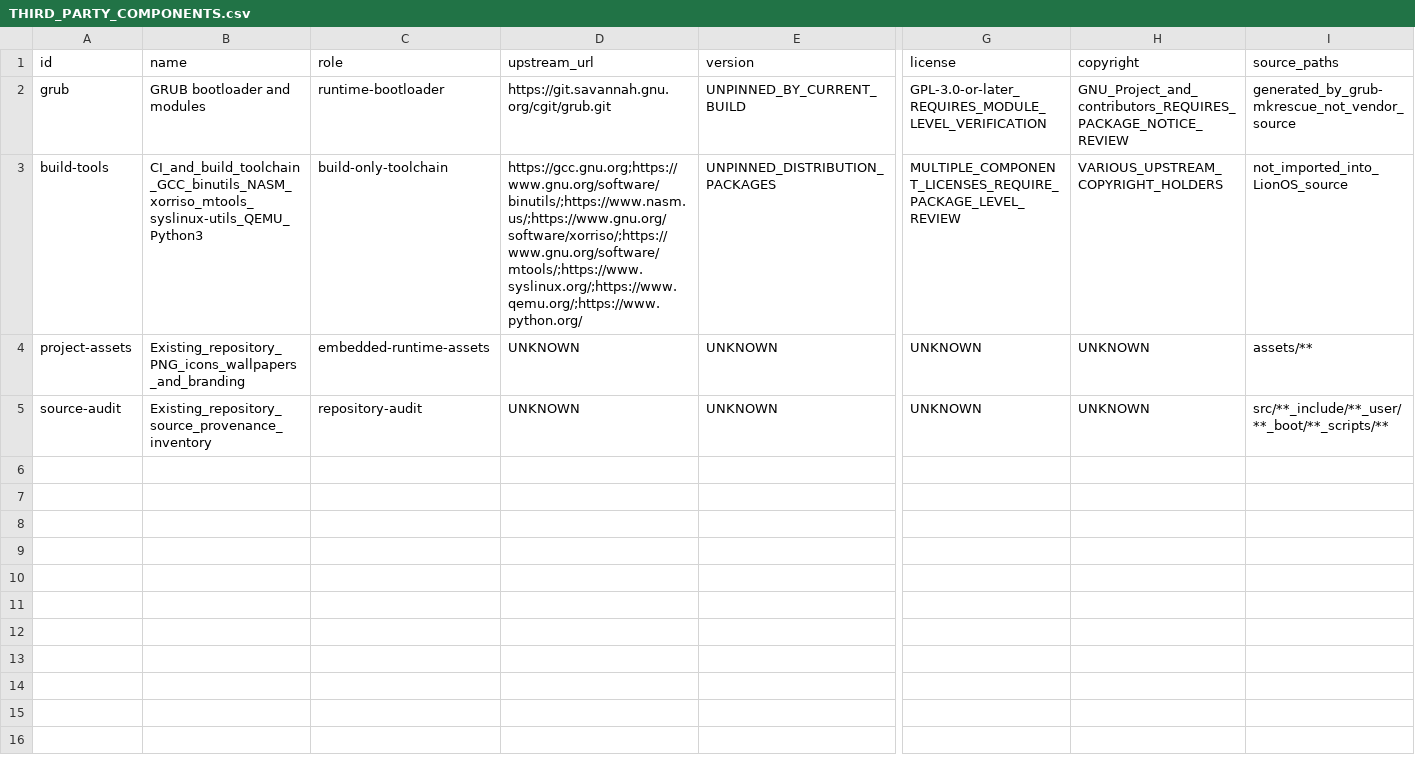
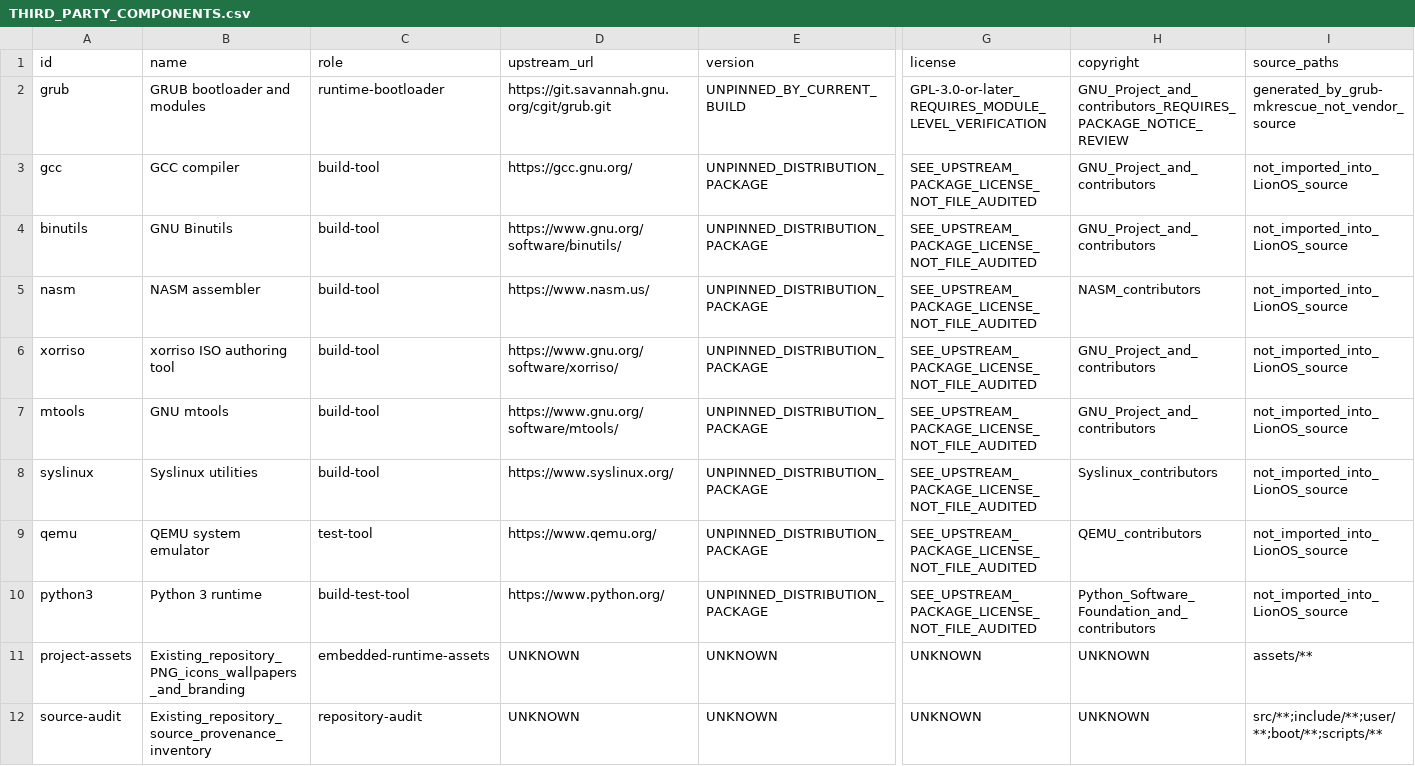
Before and after one commit to AngmarX-dev/LionOS, a CSV file: docs/THIRD_PARTY_COMPONENTS.csv, drawn as a sheet; only a part is shown, gaps mark what is left out; addresses are those after the commit; rows hold the shown columns only; the diff covers the shown part only; the diff names each change by its address in the sheet, - before the commit and + after, or states it on an @@ line.

Commit message:
docs: track build tools as separate third-party components

```diff
--- a/docs/THIRD_PARTY_COMPONENTS.csv
+++ b/docs/THIRD_PARTY_COMPONENTS.csv
+row 3: gcc | GCC compiler | build-tool | https://gcc.gnu.org/ | UNPINNED_DISTRIBUTION_PACKAGE | SEE_UPSTREAM_PACKAGE_LICENSE_NOT_FILE_AUDITED | GNU_Project_and_contributors | not_imported_into_LionOS_source
-A4 (id): build-tools
+A4 (id): binutils
-B4 (name): CI_and_build_toolchain_GCC_binutils_NASM_xorriso_mtools_syslinux-utils_QEMU_Python3
+B4 (name): GNU Binutils
-C4 (role): build-only-toolchain
+C4 (role): build-tool
-D4 (upstream_url): https://gcc.gnu.org;https://www.gnu.org/software/binutils/;https://www.nasm.us/;https://www.gnu.org/software/xorriso/;https://www.gnu.org/software/mtools/;https://www.syslinux.org/;https://www.qemu.org/;https://www.python.org/
+D4 (upstream_url): https://www.gnu.org/software/binutils/
-E4 (version): UNPINNED_DISTRIBUTION_PACKAGES
+E4 (version): UNPINNED_DISTRIBUTION_PACKAGE
-G4 (license): MULTIPLE_COMPONENT_LICENSES_REQUIRE_PACKAGE_LEVEL_REVIEW
+G4 (license): SEE_UPSTREAM_PACKAGE_LICENSE_NOT_FILE_AUDITED
-H4 (copyright): VARIOUS_UPSTREAM_COPYRIGHT_HOLDERS
+H4 (copyright): GNU_Project_and_contributors
+row 5: nasm | NASM assembler | build-tool | https://www.nasm.us/ | UNPINNED_DISTRIBUTION_PACKAGE | SEE_UPSTREAM_PACKAGE_LICENSE_NOT_FILE_AUDITED | NASM_contributors | not_imported_into_LionOS_source
+row 6: xorriso | xorriso ISO authoring tool | build-tool | https://www.gnu.org/software/xorriso/ | UNPINNED_DISTRIBUTION_PACKAGE | SEE_UPSTREAM_PACKAGE_LICENSE_NOT_FILE_AUDITED | GNU_Project_and_contributors | not_imported_into_LionOS_source
+row 7: mtools | GNU mtools | build-tool | https://www.gnu.org/software/mtools/ | UNPINNED_DISTRIBUTION_PACKAGE | SEE_UPSTREAM_PACKAGE_LICENSE_NOT_FILE_AUDITED | GNU_Project_and_contributors | not_imported_into_LionOS_source
+row 8: syslinux | Syslinux utilities | build-tool | https://www.syslinux.org/ | UNPINNED_DISTRIBUTION_PACKAGE | SEE_UPSTREAM_PACKAGE_LICENSE_NOT_FILE_AUDITED | Syslinux_contributors | not_imported_into_LionOS_source
+row 9: qemu | QEMU system emulator | test-tool | https://www.qemu.org/ | UNPINNED_DISTRIBUTION_PACKAGE | SEE_UPSTREAM_PACKAGE_LICENSE_NOT_FILE_AUDITED | QEMU_contributors | not_imported_into_LionOS_source
+row 10: python3 | Python 3 runtime | build-test-tool | https://www.python.org/ | UNPINNED_DISTRIBUTION_PACKAGE | SEE_UPSTREAM_PACKAGE_LICENSE_NOT_FILE_AUDITED | Python_Software_Foundation_and_contributors | not_imported_into_LionOS_source
-I12 (source_paths): src/**_include/**_user/**_boot/**_scripts/**
+I12 (source_paths): src/**;include/**;user/**;boot/**;scripts/**
```
Also changed, not shown: 6 edited cells elsewhere in this file.
